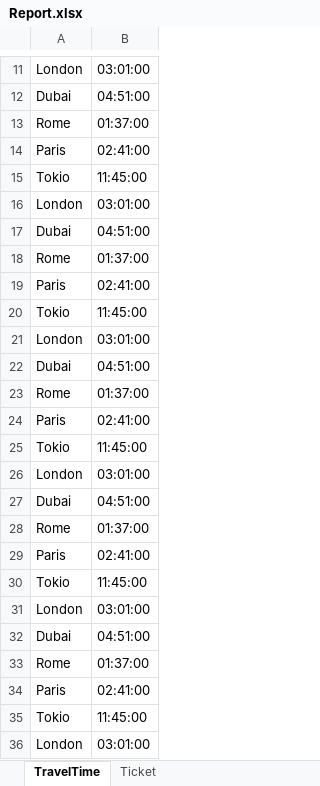
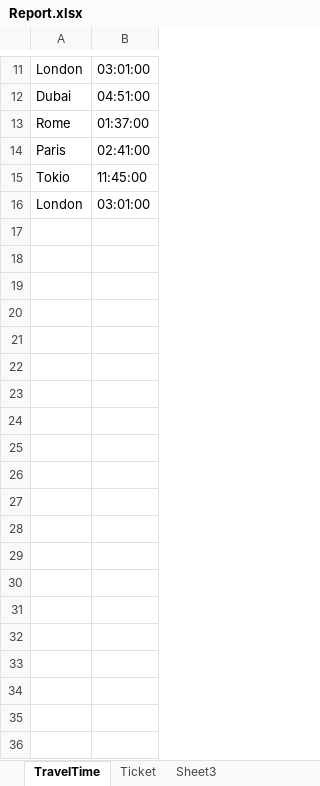
Before and after one commit to Team-Greater-Basilisk/AirportSystem, an Excel workbook: ConsoleClient/Report.xlsx, sheet TravelTime, drawn as a sheet; only a part is shown, gaps mark what is left out; values as stored, in another font and other column widths than the file's, no borders; the diff covers the shown part only; the diff names each change by its address in the sheet, - before the commit and + after, or states it on an @@ line.

```diff
--- a/ConsoleClient/Report.xlsx (sheet TravelTime)
+++ b/ConsoleClient/Report.xlsx (sheet TravelTime)
+sheet tab: Sheet3
-row 17: Dubai | 04:51:00
-row 18: Rome | 01:37:00
-row 19: Paris | 02:41:00
-row 20: Tokio | 11:45:00
-row 21: London | 03:01:00
-row 22: Dubai | 04:51:00
-row 23: Rome | 01:37:00
-row 24: Paris | 02:41:00
-row 25: Tokio | 11:45:00
-row 26: London | 03:01:00
-row 27: Dubai | 04:51:00
-row 28: Rome | 01:37:00
-row 29: Paris | 02:41:00
-row 30: Tokio | 11:45:00
-row 31: London | 03:01:00
-row 32: Dubai | 04:51:00
-row 33: Rome | 01:37:00
-row 34: Paris | 02:41:00
-row 35: Tokio | 11:45:00
-row 36: London | 03:01:00
```
Also changed, not shown: 125 removed rows elsewhere in this sheet, sheet Ticket, 46 other files.
